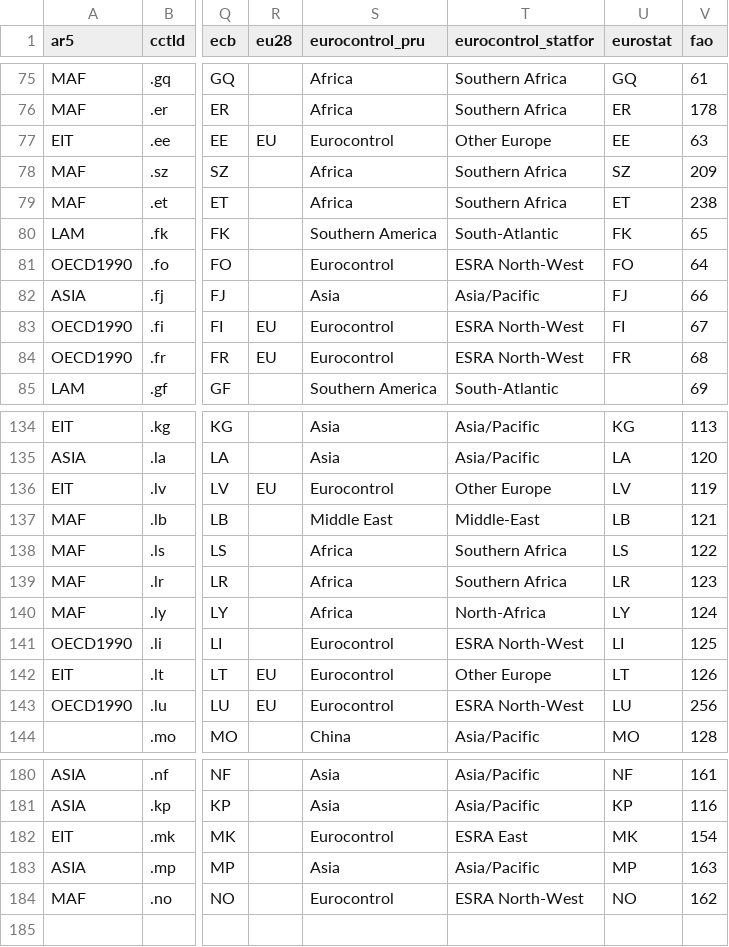
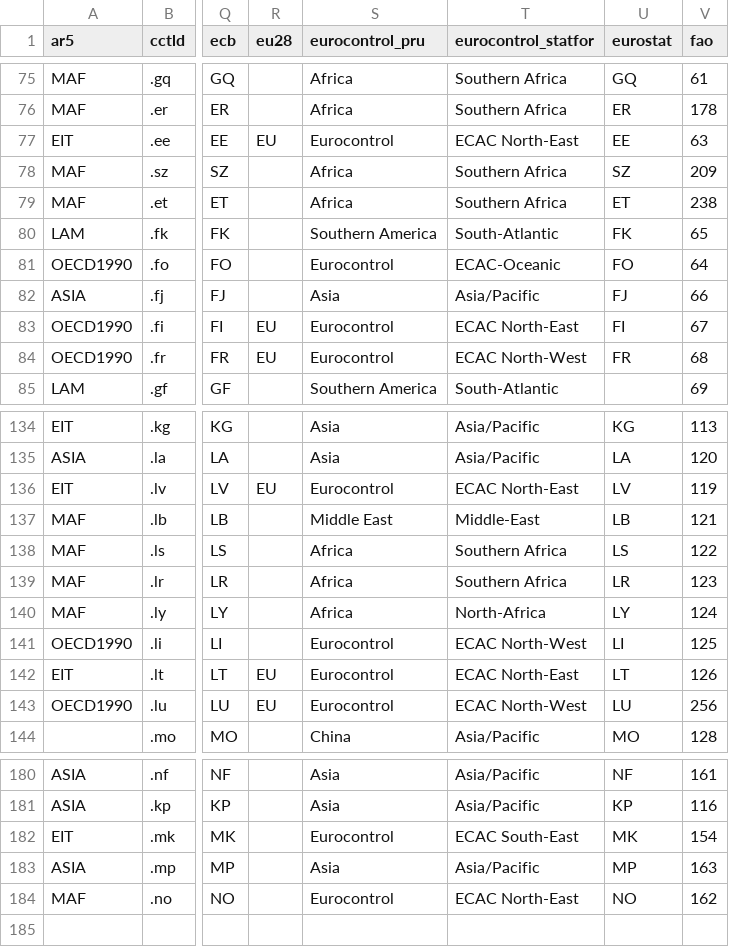
Before and after one commit to vincentarelbundock/countrycode, a CSV file: dictionary/codelist_without_cldr.csv, drawn as a sheet; only a part is shown, gaps mark what is left out; the diff covers the shown part only; the diff names each change by its address in the sheet, - before the commit and + after, or states it on an @@ line.

```diff
--- a/dictionary/codelist_without_cldr.csv
+++ b/dictionary/codelist_without_cldr.csv
-T77 (eurocontrol_statfor): Other Europe
+T77 (eurocontrol_statfor): ECAC North-East
-T81 (eurocontrol_statfor): ESRA North-West
+T81 (eurocontrol_statfor): ECAC-Oceanic
-T83 (eurocontrol_statfor): ESRA North-West
+T83 (eurocontrol_statfor): ECAC North-East
-T84 (eurocontrol_statfor): ESRA North-West
+T84 (eurocontrol_statfor): ECAC North-West
-T136 (eurocontrol_statfor): Other Europe
+T136 (eurocontrol_statfor): ECAC North-East
-T141 (eurocontrol_statfor): ESRA North-West
+T141 (eurocontrol_statfor): ECAC North-West
-T142 (eurocontrol_statfor): Other Europe
+T142 (eurocontrol_statfor): ECAC North-East
-T143 (eurocontrol_statfor): ESRA North-West
+T143 (eurocontrol_statfor): ECAC North-West
-T182 (eurocontrol_statfor): ESRA East
+T182 (eurocontrol_statfor): ECAC South-East
-T184 (eurocontrol_statfor): ESRA North-West
+T184 (eurocontrol_statfor): ECAC North-East
```
Also changed, not shown: 44 edited cells elsewhere in this file, 4 other files.
